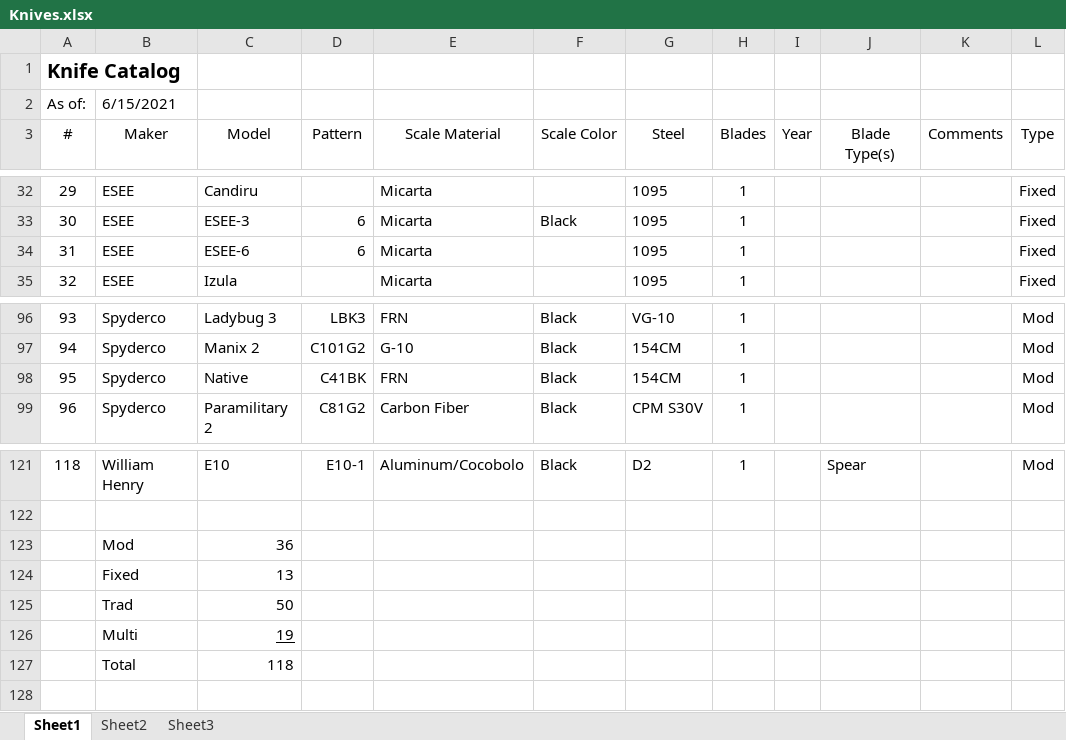
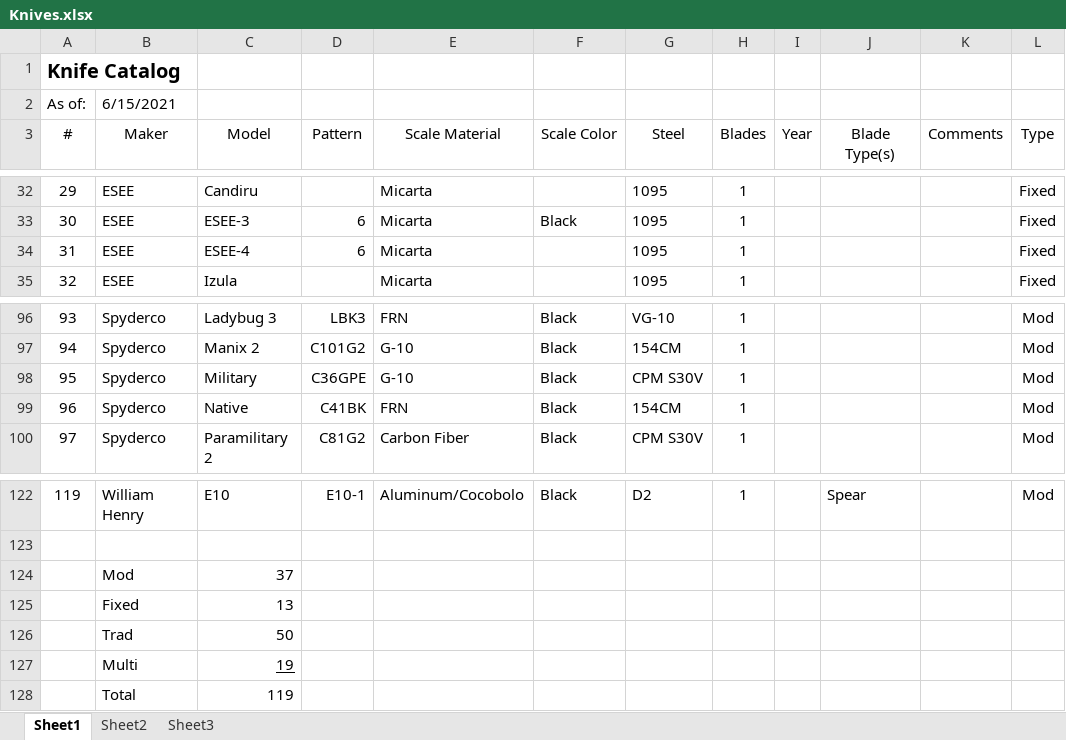
Before and after one commit to NealAddy/NealAddy.github.io, an Excel workbook: pub/Knives.xlsx, sheet Sheet1, drawn as a sheet; only a part is shown, gaps mark what is left out; values as stored, in another font and other column widths than the file's, no borders; addresses are those after the commit; the diff names each change by its address in the sheet, - before the commit and + after, or states it on an @@ line.

Commit message:
Updated knives

```diff
--- a/pub/Knives.xlsx (sheet Sheet1)
+++ b/pub/Knives.xlsx (sheet Sheet1)
-C34 (Model): ESEE-6
+C34 (Model): ESEE-4
+row 98: 95 | Spyderco | Military | C36GPE | G-10 | Black | CPM S30V | 1 |  |  |  | Mod
@@ column A (#) renumbered between rows 99 and 122 @@
-C124 (Model): 36
+C124 (Model): 37
-C128 (Model): 118
+C128 (Model): 119
```
Also changed, not shown: formulas that keep their value, hidden cells, 3 other files.
